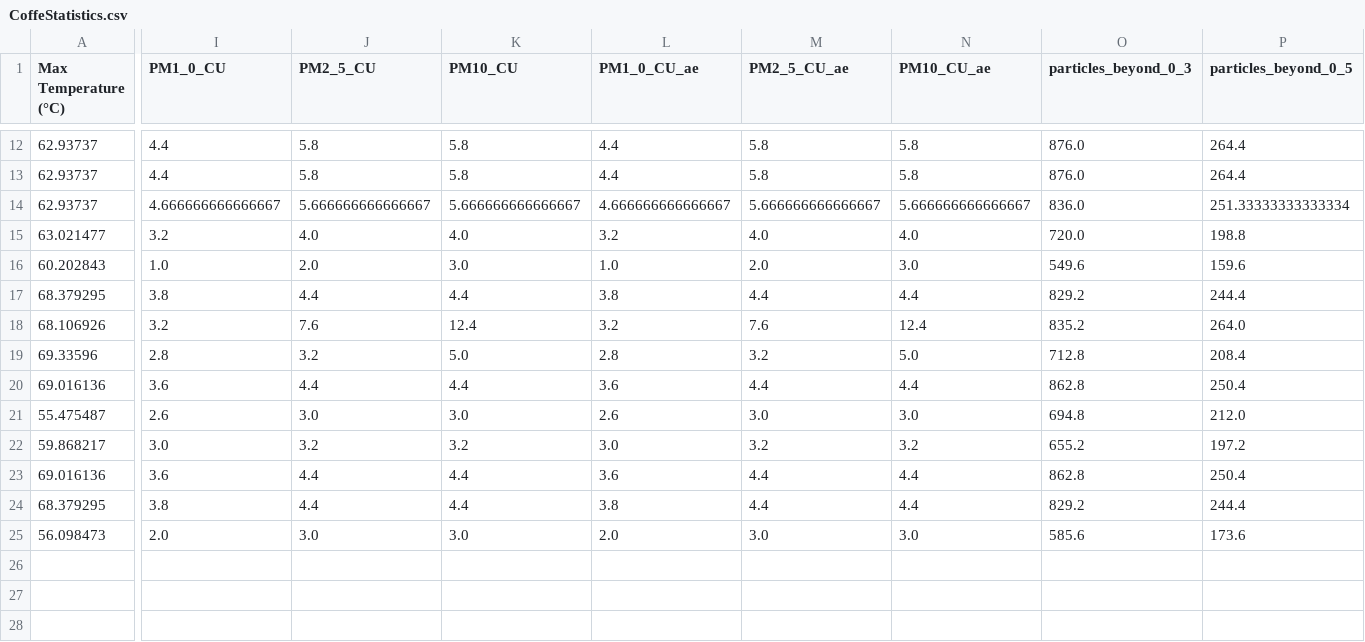
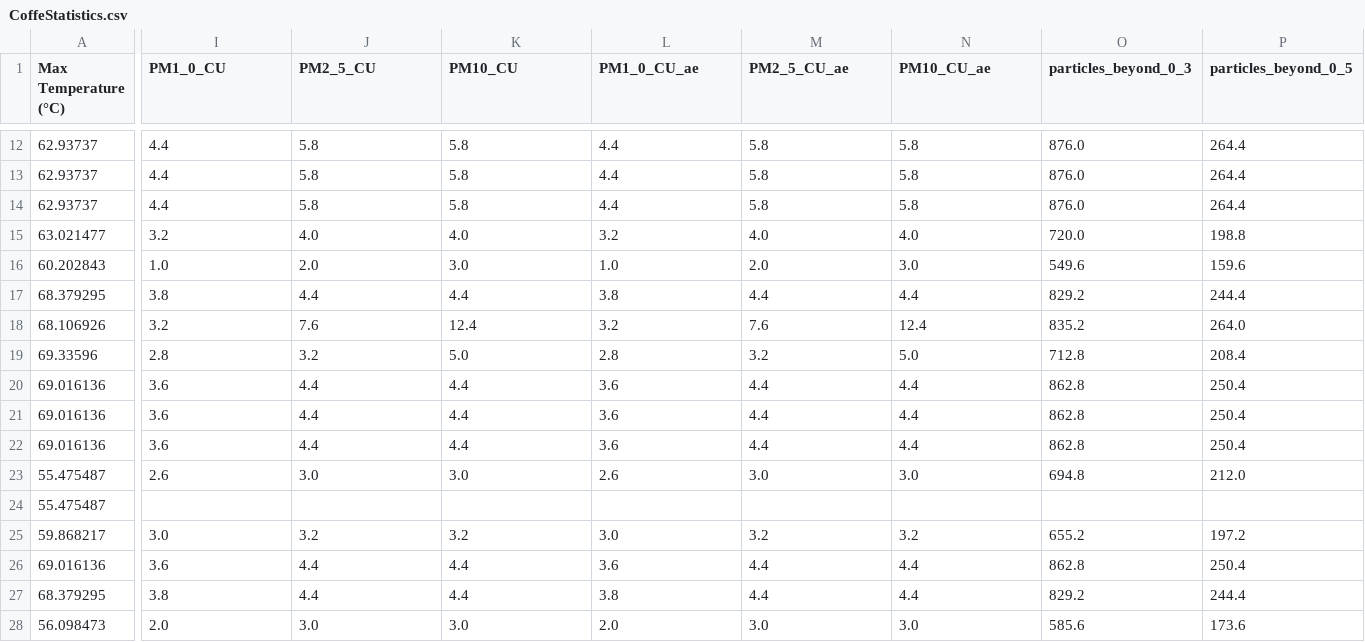
Before and after one commit to FabioDani2295/CoffeeController, a CSV file: CoffeStatistics.csv, drawn as a sheet; only a part is shown, gaps mark what is left out; rows hold the shown columns only; the diff covers the shown part only; the diff names each change by its address in the sheet, - before the commit and + after, or states it on an @@ line.

Commit message:
Aggiornato CSV e immagine automaticamente

```diff
--- a/CoffeStatistics.csv
+++ b/CoffeStatistics.csv
-I14 (PM1_0_CU): 4.666666666666667
+I14 (PM1_0_CU): 4.4
-J14 (PM2_5_CU): 5.666666666666667
+J14 (PM2_5_CU): 5.8
-K14 (PM10_CU): 5.666666666666667
+K14 (PM10_CU): 5.8
-L14 (PM1_0_CU_ae): 4.666666666666667
+L14 (PM1_0_CU_ae): 4.4
-M14 (PM2_5_CU_ae): 5.666666666666667
+M14 (PM2_5_CU_ae): 5.8
-N14 (PM10_CU_ae): 5.666666666666667
+N14 (PM10_CU_ae): 5.8
-O14 (particles_beyond_0_3): 836.0
+O14 (particles_beyond_0_3): 876.0
-P14 (particles_beyond_0_5): 251.33333333333334
+P14 (particles_beyond_0_5): 264.4
+row 21: 69.016136 | 3.6 | 4.4 | 4.4 | 3.6 | 4.4 | 4.4 | 862.8 | 250.4
+row 22: 69.016136 | 3.6 | 4.4 | 4.4 | 3.6 | 4.4 | 4.4 | 862.8 | 250.4
+row 24: 55.475487
```
Also changed, not shown: 1 edited cell elsewhere in this file.
